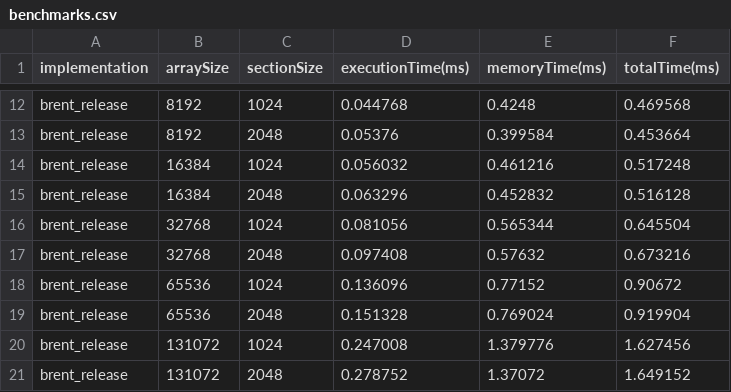
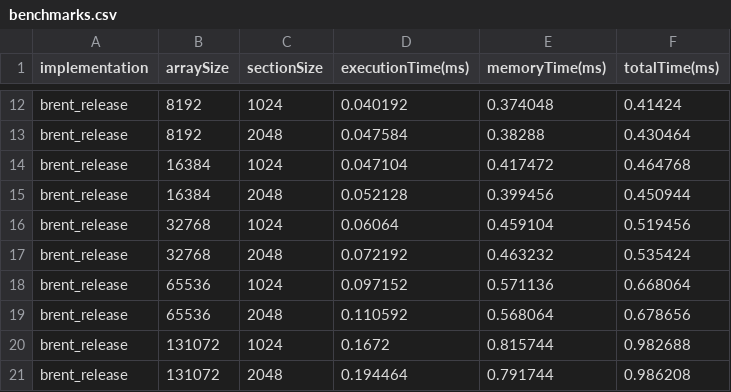
Before and after one commit to daltonbohning/Parallel-Scan-Scalability, a CSV file: benchmarks.csv, drawn as a sheet; only a part is shown, gaps mark what is left out; the diff covers the shown part only; the diff names each change by its address in the sheet, - before the commit and + after, or states it on an @@ line.

```diff
--- a/benchmarks.csv
+++ b/benchmarks.csv
-D12 (executionTime(ms)): 0.044768
+D12 (executionTime(ms)): 0.040192
-E12 (memoryTime(ms)): 0.4248
+E12 (memoryTime(ms)): 0.374048
-F12 (totalTime(ms)): 0.469568
+F12 (totalTime(ms)): 0.41424
-D13 (executionTime(ms)): 0.05376
+D13 (executionTime(ms)): 0.047584
-E13 (memoryTime(ms)): 0.399584
+E13 (memoryTime(ms)): 0.38288
-F13 (totalTime(ms)): 0.453664
+F13 (totalTime(ms)): 0.430464
-D14 (executionTime(ms)): 0.056032
+D14 (executionTime(ms)): 0.047104
-E14 (memoryTime(ms)): 0.461216
+E14 (memoryTime(ms)): 0.417472
-F14 (totalTime(ms)): 0.517248
+F14 (totalTime(ms)): 0.464768
-D15 (executionTime(ms)): 0.063296
+D15 (executionTime(ms)): 0.052128
-E15 (memoryTime(ms)): 0.452832
+E15 (memoryTime(ms)): 0.399456
-F15 (totalTime(ms)): 0.516128
+F15 (totalTime(ms)): 0.450944
-D16 (executionTime(ms)): 0.081056
+D16 (executionTime(ms)): 0.06064
-E16 (memoryTime(ms)): 0.565344
+E16 (memoryTime(ms)): 0.459104
-F16 (totalTime(ms)): 0.645504
+F16 (totalTime(ms)): 0.519456
-D17 (executionTime(ms)): 0.097408
+D17 (executionTime(ms)): 0.072192
-E17 (memoryTime(ms)): 0.57632
+E17 (memoryTime(ms)): 0.463232
-F17 (totalTime(ms)): 0.673216
+F17 (totalTime(ms)): 0.535424
-D18 (executionTime(ms)): 0.136096
+D18 (executionTime(ms)): 0.097152
-E18 (memoryTime(ms)): 0.77152
+E18 (memoryTime(ms)): 0.571136
-F18 (totalTime(ms)): 0.90672
+F18 (totalTime(ms)): 0.668064
-D19 (executionTime(ms)): 0.151328
+D19 (executionTime(ms)): 0.110592
-E19 (memoryTime(ms)): 0.769024
+E19 (memoryTime(ms)): 0.568064
-F19 (totalTime(ms)): 0.919904
+F19 (totalTime(ms)): 0.678656
-D20 (executionTime(ms)): 0.247008
+D20 (executionTime(ms)): 0.1672
-E20 (memoryTime(ms)): 1.379776
+E20 (memoryTime(ms)): 0.815744
-F20 (totalTime(ms)): 1.627456
+F20 (totalTime(ms)): 0.982688
-D21 (executionTime(ms)): 0.278752
+D21 (executionTime(ms)): 0.194464
-E21 (memoryTime(ms)): 1.37072
+E21 (memoryTime(ms)): 0.791744
-F21 (totalTime(ms)): 1.649152
+F21 (totalTime(ms)): 0.986208
```
Also changed, not shown: 2 added rows and 90 edited cells elsewhere in this file, 3 other files.
